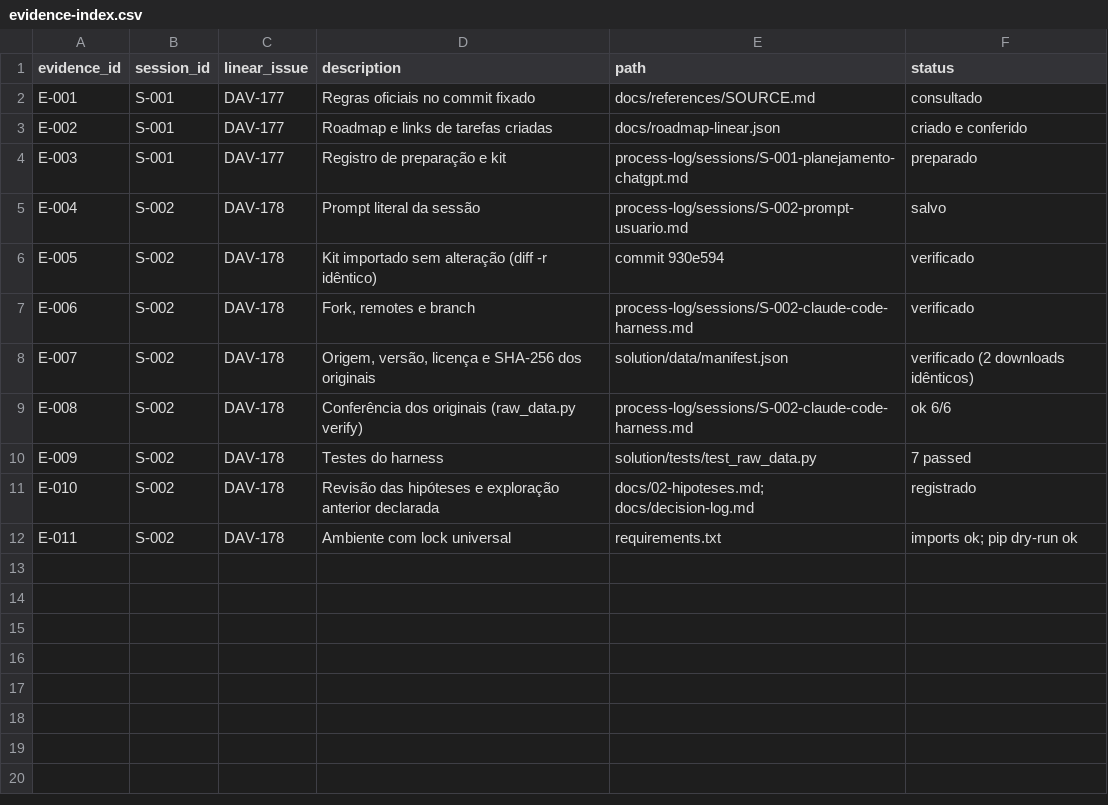
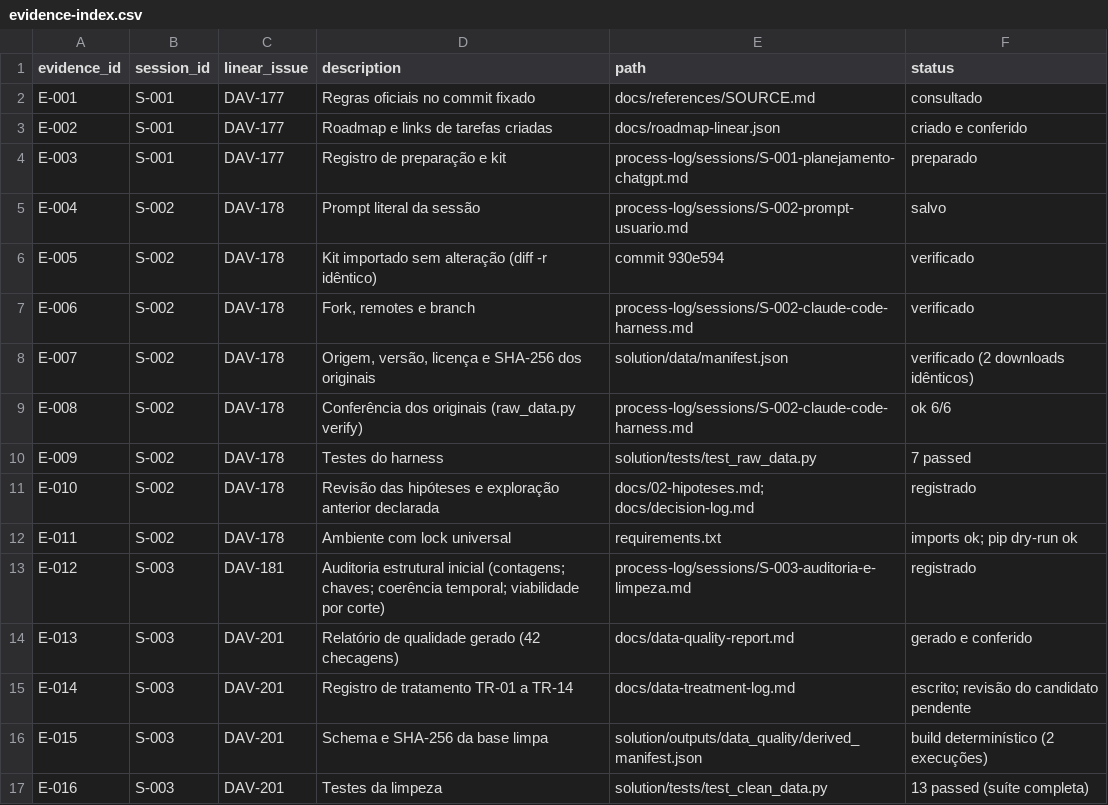
Before and after one commit to DavidGrinber/ai-master-challenge, a CSV file: submissions/david-grinberg/process-log/evidence-index.csv, drawn as a sheet.

```diff
--- a/submissions/david-grinberg/process-log/evidence-index.csv
+++ b/submissions/david-grinberg/process-log/evidence-index.csv
@@ -12 +12,6 @@ E-010,S-002,DAV-178,Revisão das hipóteses e exploração anterior declarada,do
 E-011,S-002,DAV-178,Ambiente com lock universal,requirements.txt,imports ok; pip dry-run ok
+E-012,S-003,DAV-181,Auditoria estrutural inicial (contagens; chaves; coerência temporal; viabilidade por corte),process-log/sessions/S-003-auditoria-e-limpeza.md,registrado
+E-013,S-003,DAV-201,Relatório de qualidade gerado (42 checagens),docs/data-quality-report.md,gerado e conferido
+E-014,S-003,DAV-201,Registro de tratamento TR-01 a TR-14,docs/data-treatment-log.md,escrito; revisão do candidato pendente
+E-015,S-003,DAV-201,Schema e SHA-256 da base limpa,solution/outputs/data_quality/derived_manifest.json,build determinístico (2 execuções)
+E-016,S-003,DAV-201,Testes da limpeza,solution/tests/test_clean_data.py,13 passed (suíte completa)
```
Also changed, not shown: submissions/david-grinberg/process-log/time-log.csv, 14 other files.
